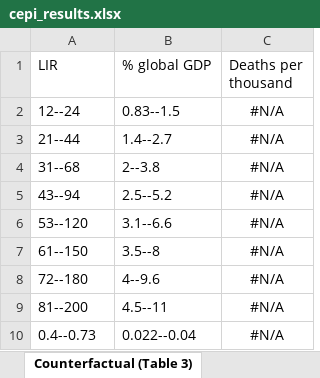
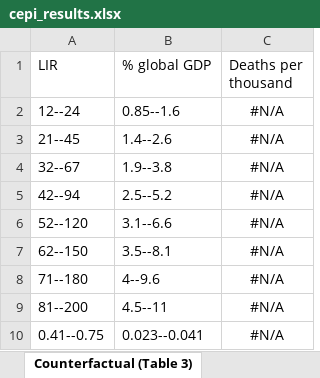
Before and after one commit to robj411/p2_drivers, an Excel workbook: cepi_results/cepi_results.xlsx, sheet Counterfactual (Table 3), drawn as a sheet; values as stored, in another font and other column widths than the file's, no borders; the diff names each change by its address in the sheet, - before the commit and + after, or states it on an @@ line.

```diff
--- a/cepi_results/cepi_results.xlsx (sheet Counterfactual (Table 3))
+++ b/cepi_results/cepi_results.xlsx (sheet Counterfactual (Table 3))
-B2 (% global GDP): 0.83--1.5
+B2 (% global GDP): 0.85--1.6
-A3 (LIR): 21--44
+A3 (LIR): 21--45
-B3 (% global GDP): 1.4--2.7
+B3 (% global GDP): 1.4--2.6
-A4 (LIR): 31--68
+A4 (LIR): 32--67
-B4 (% global GDP): 2--3.8
+B4 (% global GDP): 1.9--3.8
-A5 (LIR): 43--94
+A5 (LIR): 42--94
-A6 (LIR): 53--120
+A6 (LIR): 52--120
-A7 (LIR): 61--150
+A7 (LIR): 62--150
-B7 (% global GDP): 3.5--8
+B7 (% global GDP): 3.5--8.1
-A8 (LIR): 72--180
+A8 (LIR): 71--180
-A10 (LIR): 0.4--0.73
+A10 (LIR): 0.41--0.75
-B10 (% global GDP): 0.022--0.04
+B10 (% global GDP): 0.023--0.041
```
Also changed, not shown: sheet given return, SARS-X (Table S4), sheet as % counterfactual (Table S5), sheet Delta LIR, % GDP (Table 4), 11 other files.
